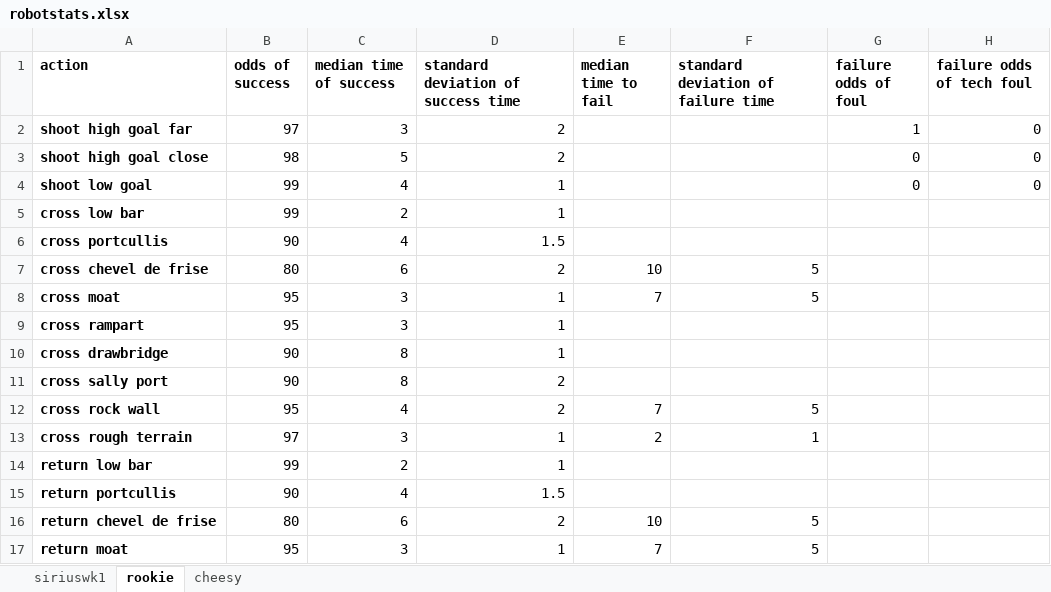
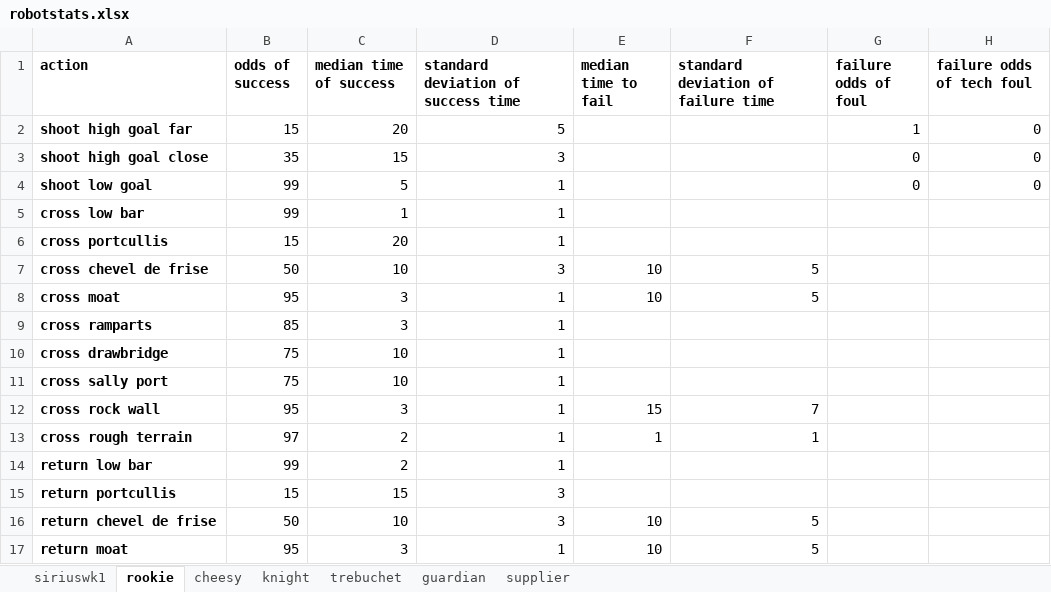
Before and after one commit to frc-862/strongholdsim, an Excel workbook: robotstats.xlsx, sheet rookie, drawn as a sheet; only a part is shown; values as stored, in another font and other column widths than the file's, no borders; the diff covers the shown part only; the diff names each change by its address in the sheet, - before the commit and + after, or states it on an @@ line.

```diff
--- a/robotstats.xlsx (sheet rookie)
+++ b/robotstats.xlsx (sheet rookie)
+sheet tab: knight
+sheet tab: trebuchet
+sheet tab: guardian
+sheet tab: supplier
-B2 (odds of success): 97
+B2 (odds of success): 15
-C2 (median time of success): 3
+C2 (median time of success): 20
-D2: 2
+D2: 5
-B3 (odds of success): 98
+B3 (odds of success): 35
-C3 (median time of success): 5
+C3 (median time of success): 15
-D3: 2
+D3: 3
-C4 (median time of success): 4
+C4 (median time of success): 5
-C5 (median time of success): 2
+C5 (median time of success): 1
-B6 (odds of success): 90
+B6 (odds of success): 15
-C6 (median time of success): 4
+C6 (median time of success): 20
-D6: 1.5
+D6: 1
-B7 (odds of success): 80
+B7 (odds of success): 50
-C7 (median time of success): 6
+C7 (median time of success): 10
-D7: 2
+D7: 3
-E8 (median time to fail): 7
+E8 (median time to fail): 10
-A9 (action): cross rampart
+A9 (action): cross ramparts
-B9 (odds of success): 95
+B9 (odds of success): 85
-B10:B11 (odds of success): 90
+B10:B11 (odds of success): 75
-C10:C11 (median time of success): 8
+C10:C11 (median time of success): 10
-D11:D12: 2
+D11:D12: 1
-C12 (median time of success): 4
+C12 (median time of success): 3
-E12 (median time to fail): 7
+E12 (median time to fail): 15
-F12: 5
+F12: 7
-C13 (median time of success): 3
+C13 (median time of success): 2
-E13 (median time to fail): 2
+E13 (median time to fail): 1
-B15 (odds of success): 90
+B15 (odds of success): 15
-C15 (median time of success): 4
+C15 (median time of success): 15
-D15: 1.5
+D15: 3
-B16 (odds of success): 80
+B16 (odds of success): 50
-C16 (median time of success): 6
+C16 (median time of success): 10
-D16: 2
+D16: 3
-E17 (median time to fail): 7
+E17 (median time to fail): 10
```
Also changed, not shown: 15 edited cells elsewhere in this sheet, sheet siriuswk1, sheet cheesy, games.xlsx, 7 other files.
